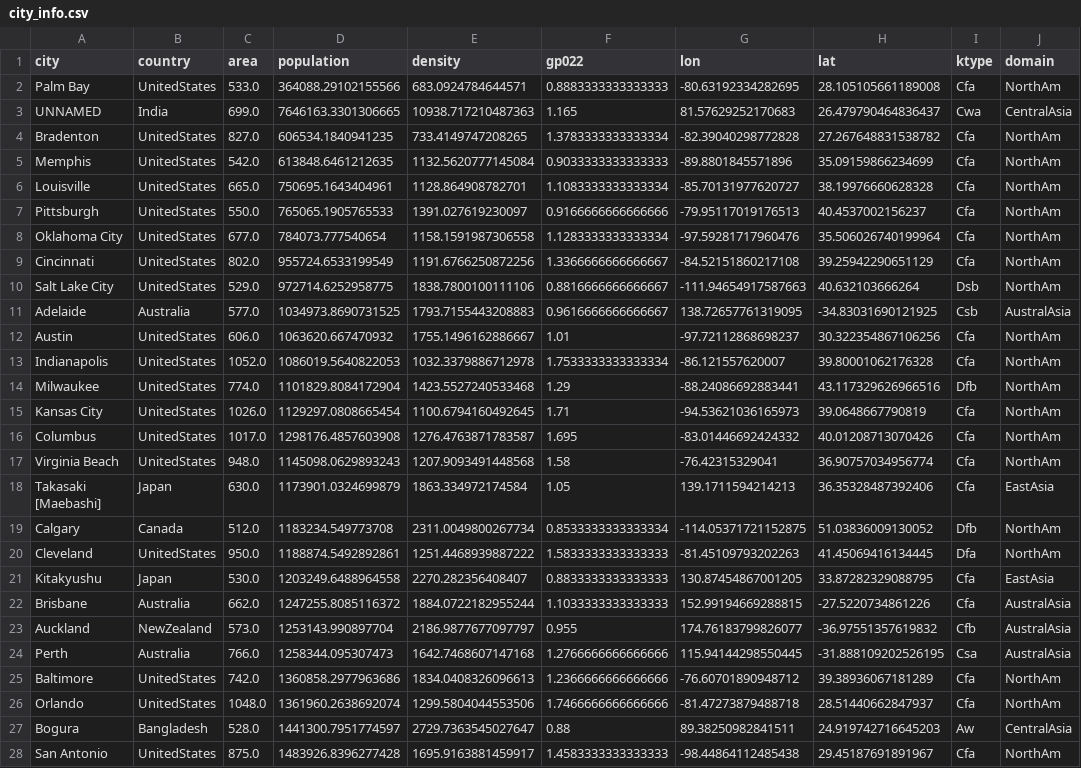
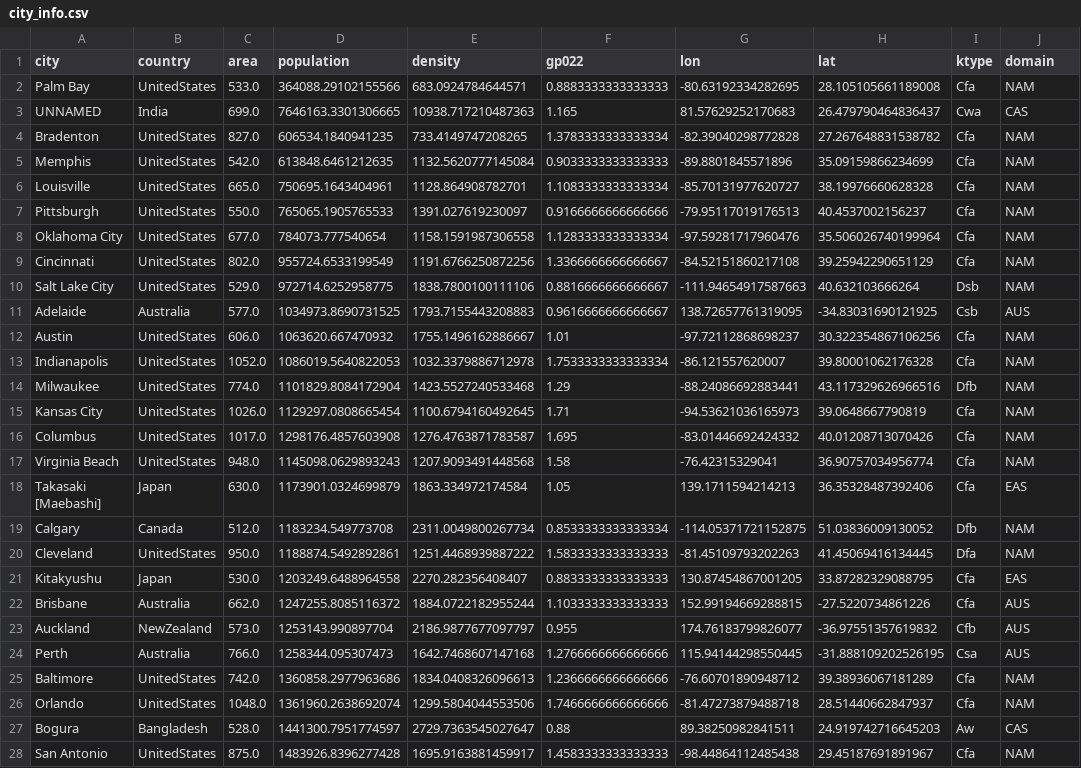
Before and after one commit to FPS-URB-RCC/CORDEX-CORE-WG, a CSV file: city_info.csv, drawn as a sheet; only a part is shown; the diff covers the shown part only; the diff names each change by its address in the sheet, - before the commit and + after, or states it on an @@ line.

Commit message:
Fix paths and domain acronyms
Closes #1
Closes #2

```diff
--- a/city_info.csv
+++ b/city_info.csv
-J2 (domain): NorthAm
+J2 (domain): NAM
-J3 (domain): CentralAsia
+J3 (domain): CAS
-J4:J10 (domain): NorthAm
+J4:J10 (domain): NAM
-J11 (domain): AustralAsia
+J11 (domain): AUS
-J12:J17 (domain): NorthAm
+J12:J17 (domain): NAM
-J18 (domain): EastAsia
+J18 (domain): EAS
-J19:J20 (domain): NorthAm
+J19:J20 (domain): NAM
-J21 (domain): EastAsia
+J21 (domain): EAS
-J22:J24 (domain): AustralAsia
+J22:J24 (domain): AUS
-J25:J26 (domain): NorthAm
+J25:J26 (domain): NAM
-J27 (domain): CentralAsia
+J27 (domain): CAS
-J28 (domain): NorthAm
+J28 (domain): NAM
```
Also changed, not shown: 161 edited cells elsewhere in this file, 3 other files.
